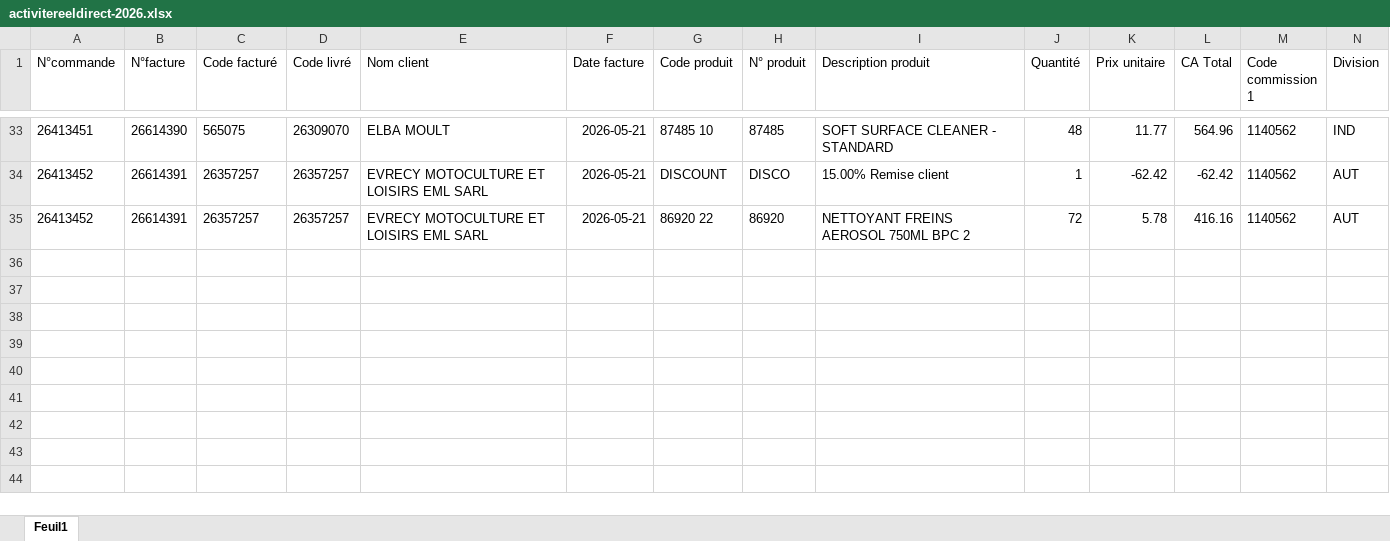
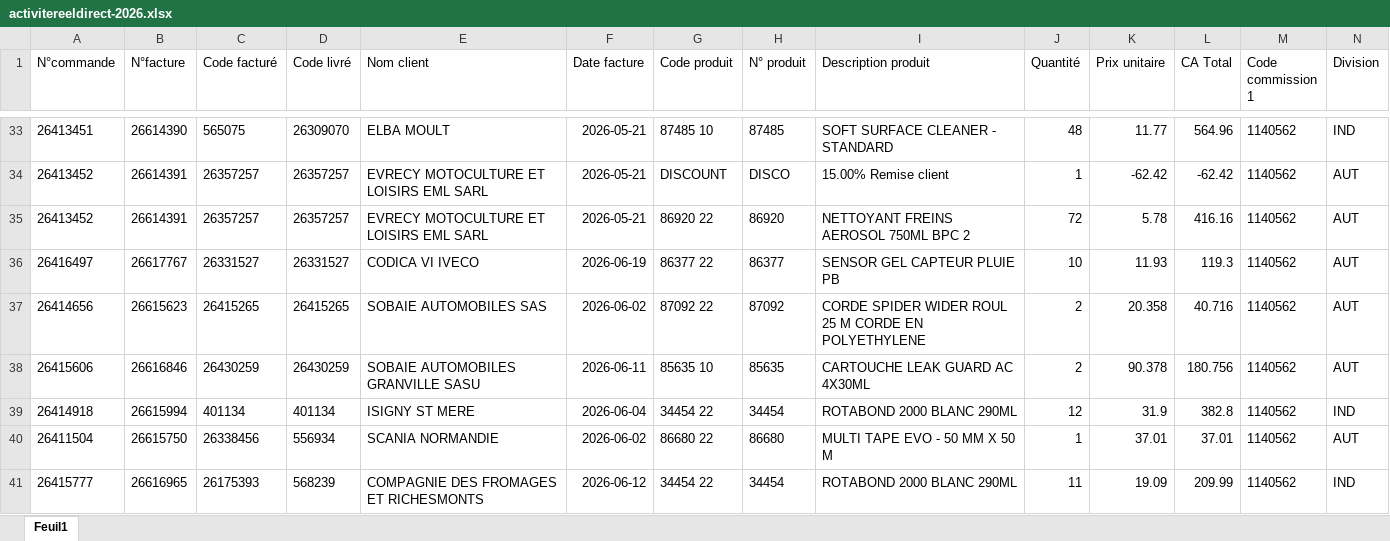
Before and after one commit to lgarciia/Portail-Commercial-KENT, an Excel workbook: activitereeldirect-2026.xlsx, sheet Feuil1, drawn as a sheet; only a part is shown, gaps mark what is left out; values as stored, in another font and other column widths than the file's, no borders; rows hold the shown columns only; the diff names each change by its address in the sheet, - before the commit and + after, or states it on an @@ line.

```diff
--- a/activitereeldirect-2026.xlsx (sheet Feuil1)
+++ b/activitereeldirect-2026.xlsx (sheet Feuil1)
+row 36: 26416497 | 26617767 | 26331527 | 26331527 | CODICA VI IVECO | 2026-06-19 | 86377 22 | 86377 | SENSOR GEL CAPTEUR PLUIE PB | 10 | 11.93 | 119.3 | 1140562 | AUT
+row 37: 26414656 | 26615623 | 26415265 | 26415265 | SOBAIE AUTOMOBILES SAS | 2026-06-02 | 87092 22 | 87092 | CORDE SPIDER WIDER ROUL 25 M CORDE EN POLYETHYLENE | 2 | 20.358 | 40.716 | 1140562 | AUT
+row 38: 26415606 | 26616846 | 26430259 | 26430259 | SOBAIE AUTOMOBILES GRANVILLE SASU | 2026-06-11 | 85635 10 | 85635 | CARTOUCHE LEAK GUARD AC 4X30ML | 2 | 90.378 | 180.756 | 1140562 | AUT
+row 39: 26414918 | 26615994 | 401134 | 401134 | ISIGNY ST MERE | 2026-06-04 | 34454 22 | 34454 | ROTABOND 2000 BLANC 290ML | 12 | 31.9 | 382.8 | 1140562 | IND
+row 40: 26411504 | 26615750 | 26338456 | 556934 | SCANIA NORMANDIE | 2026-06-02 | 86680 22 | 86680 | MULTI TAPE EVO - 50 MM X 50 M | 1 | 37.01 | 37.01 | 1140562 | AUT
+row 41: 26415777 | 26616965 | 26175393 | 568239 | COMPAGNIE DES FROMAGES ET RICHESMONTS | 2026-06-12 | 34454 22 | 34454 | ROTABOND 2000 BLANC 290ML | 11 | 19.09 | 209.99 | 1140562 | IND
```
Also changed, not shown: activitereelford-2026.xlsx, activitereelgueudet-2026.xlsx, 1 other file.
